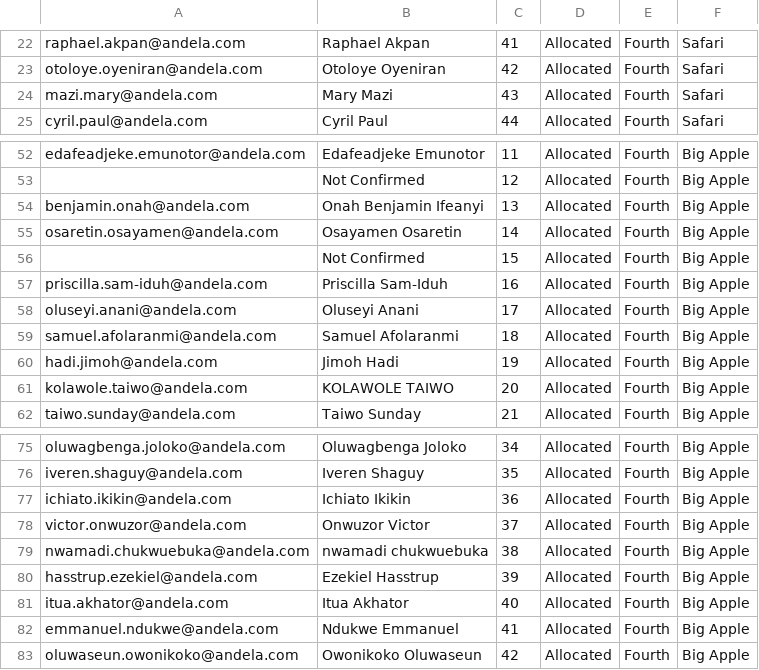
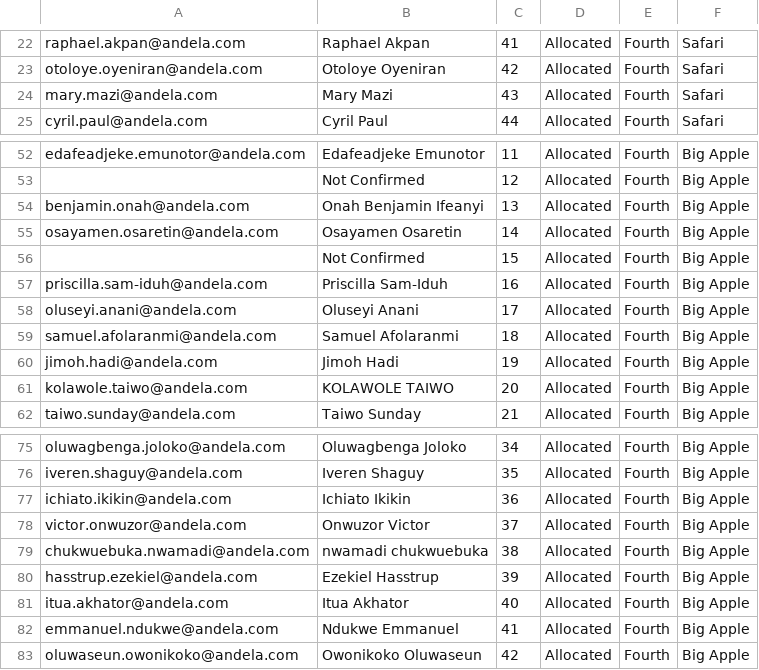
Before and after one commit to jattoabdul/andela-genie-backend, a CSV file: lockers-2.csv, drawn as a sheet; only a part is shown, gaps mark what is left out.

```diff
--- a/lockers-2.csv
+++ b/lockers-2.csv
@@ -23,3 +23,3 @@ raphael.akpan@andela.com,Raphael Akpan,41,Allocated,Fourth,Safari
 otoloye.oyeniran@andela.com,Otoloye Oyeniran,42,Allocated,Fourth,Safari
-mazi.mary@andela.com,Mary Mazi,43,Allocated,Fourth,Safari
+mary.mazi@andela.com,Mary Mazi,43,Allocated,Fourth,Safari
 cyril.paul@andela.com,Cyril Paul,44,Allocated,Fourth,Safari
@@ -54,3 +54,3 @@ edafeadjeke.emunotor@andela.com,Edafeadjeke Emunotor,11,Allocated,Fourth,Big App
 benjamin.onah@andela.com,Onah Benjamin Ifeanyi,13,Allocated,Fourth,Big Apple
-osaretin.osayamen@andela.com,Osayamen Osaretin,14,Allocated,Fourth,Big Apple
+osayamen.osaretin@andela.com,Osayamen Osaretin,14,Allocated,Fourth,Big Apple
 ,Not Confirmed,15,Allocated,Fourth,Big Apple
@@ -59,3 +59,3 @@ oluseyi.anani@andela.com,Oluseyi Anani,17,Allocated,Fourth,Big Apple
 samuel.afolaranmi@andela.com,Samuel Afolaranmi,18,Allocated,Fourth,Big Apple
-hadi.jimoh@andela.com,Jimoh Hadi,19,Allocated,Fourth,Big Apple
+jimoh.hadi@andela.com,Jimoh Hadi,19,Allocated,Fourth,Big Apple
 kolawole.taiwo@andela.com,KOLAWOLE TAIWO,20,Allocated,Fourth,Big Apple
@@ -78,3 +78,3 @@ ichiato.ikikin@andela.com,Ichiato Ikikin,36,Allocated,Fourth,Big Apple
 victor.onwuzor@andela.com,Onwuzor Victor,37,Allocated,Fourth,Big Apple
-nwamadi.chukwuebuka@andela.com,nwamadi chukwuebuka,38,Allocated,Fourth,Big Apple
+chukwuebuka.nwamadi@andela.com,nwamadi chukwuebuka,38,Allocated,Fourth,Big Apple
 hasstrup.ezekiel@andela.com,Ezekiel Hasstrup,39,Allocated,Fourth,Big Apple
```
Also changed, not shown: lockers-1.csv, lockers-3.csv, 1 other file.
